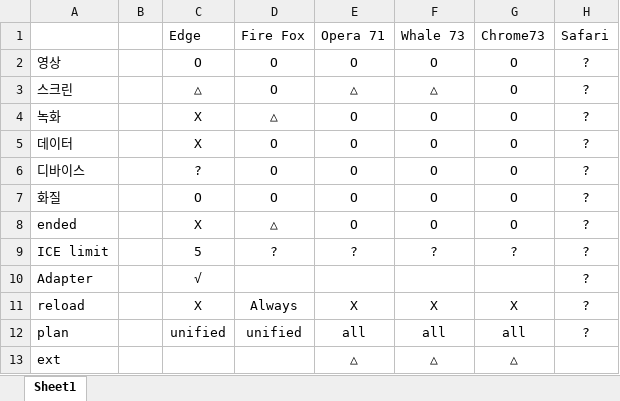
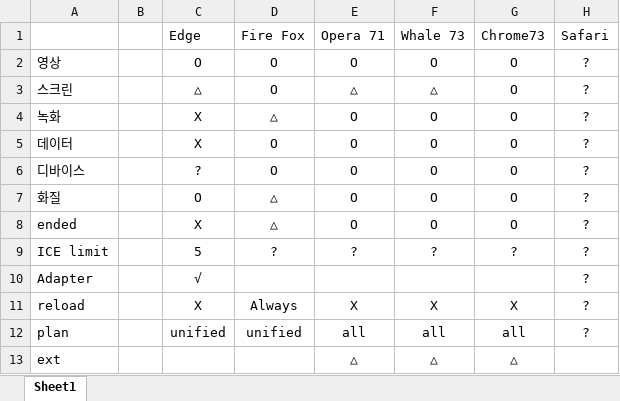
Before and after one commit to dltlgus312/Test-WebRTC, an Excel workbook: RTC MultiConnection/proto/성능 테스트.xlsx, sheet Sheet1, drawn as a sheet; values as stored, in another font and other column widths than the file's, no borders; the diff names each change by its address in the sheet, - before the commit and + after, or states it on an @@ line.

```diff
--- a/RTC MultiConnection/proto/성능 테스트.xlsx (sheet Sheet1)
+++ b/RTC MultiConnection/proto/성능 테스트.xlsx (sheet Sheet1)
-D7: O
+D7: △
```
Also changed, not shown: 24 other files.
